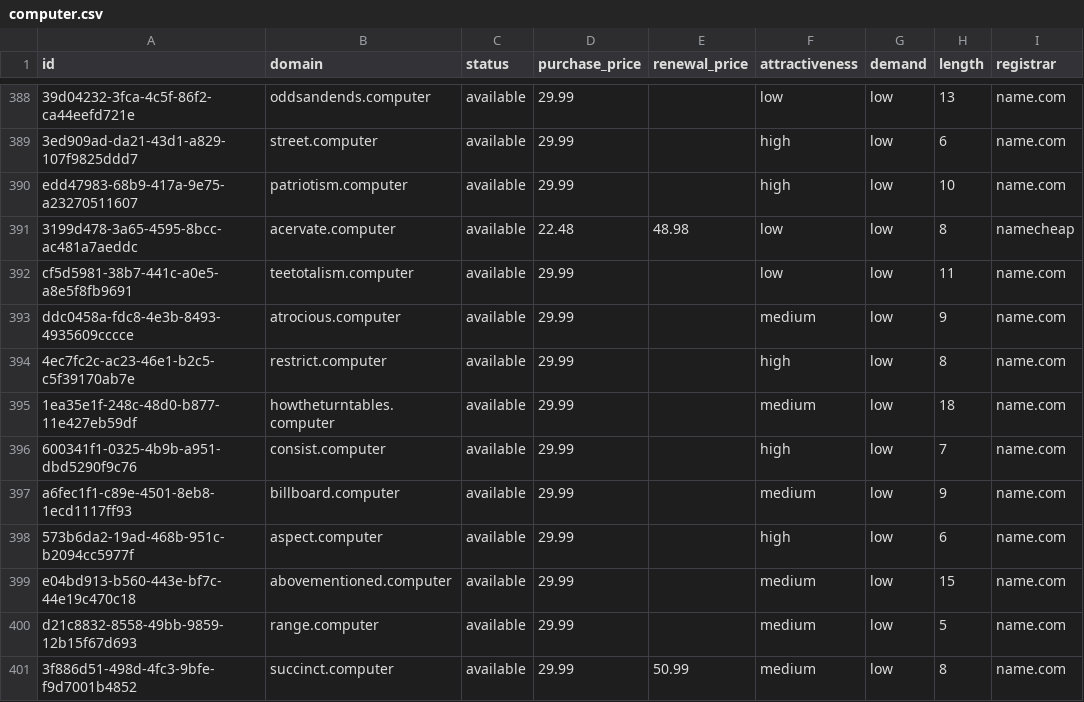
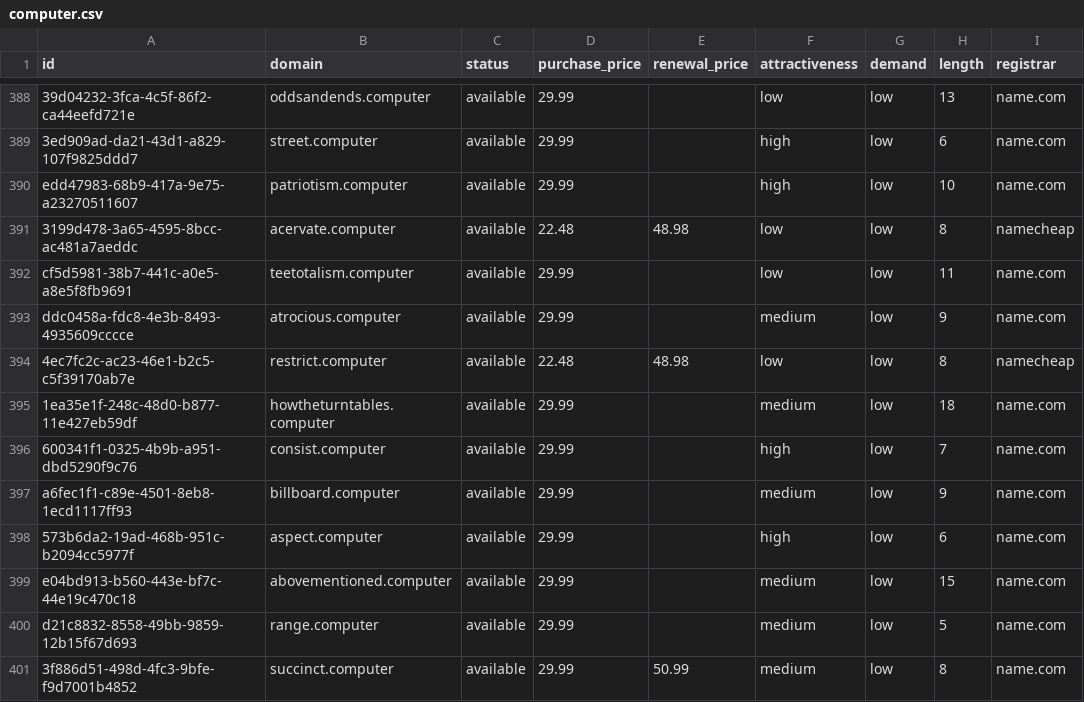
Before and after one commit to UniqueDomains/computer-oneword-domains, a CSV file: computer.csv, drawn as a sheet; only a part is shown, gaps mark what is left out; the diff names each change by its address in the sheet, - before the commit and + after, or states it on an @@ line.

Commit message:
Domains update

```diff
--- a/computer.csv
+++ b/computer.csv
-D394 (purchase_price): 29.99
+D394 (purchase_price): 22.48
-E394 (renewal_price): (empty)
+E394 (renewal_price): 48.98
-F394 (attractiveness): high
+F394 (attractiveness): low
-I394 (registrar): name.com
+I394 (registrar): namecheap
```
Also changed, not shown: 4 other files.
